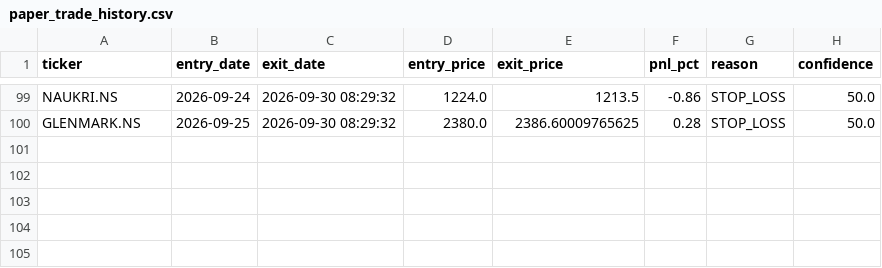
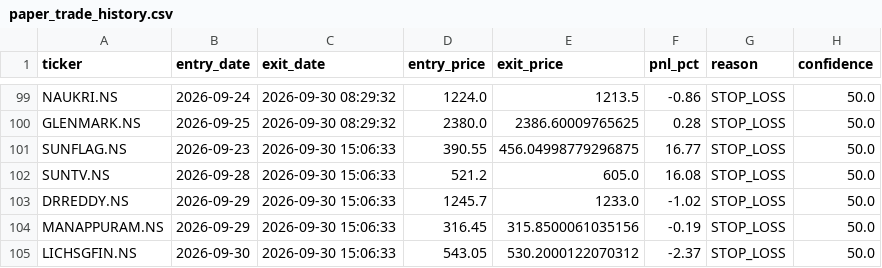
Before and after one commit to kira-stockmarket/ema-backtest, a CSV file: paper_trade_history.csv, drawn as a sheet; only a part is shown, gaps mark what is left out.

```diff
--- a/paper_trade_history.csv
+++ b/paper_trade_history.csv
@@ -100 +100,6 @@ NAUKRI.NS,2026-09-24,2026-09-30 08:29:32,1224.0,1213.5,-0.86,STOP_LOSS,50.0
 GLENMARK.NS,2026-09-25,2026-09-30 08:29:32,2380.0,2386.60009765625,0.28,STOP_LOSS,50.0
+SUNFLAG.NS,2026-09-23,2026-09-30 15:06:33,390.55,456.04998779296875,16.77,STOP_LOSS,50.0
+SUNTV.NS,2026-09-28,2026-09-30 15:06:33,521.2,605.0,16.08,STOP_LOSS,50.0
+DRREDDY.NS,2026-09-29,2026-09-30 15:06:33,1245.7,1233.0,-1.02,STOP_LOSS,50.0
+MANAPPURAM.NS,2026-09-29,2026-09-30 15:06:33,316.45,315.8500061035156,-0.19,STOP_LOSS,50.0
+LICHSGFIN.NS,2026-09-30,2026-09-30 15:06:33,543.05,530.2000122070312,-2.37,STOP_LOSS,50.0
```
Also changed, not shown: nifty500_broom_breakout_results.csv, 2 other files.
